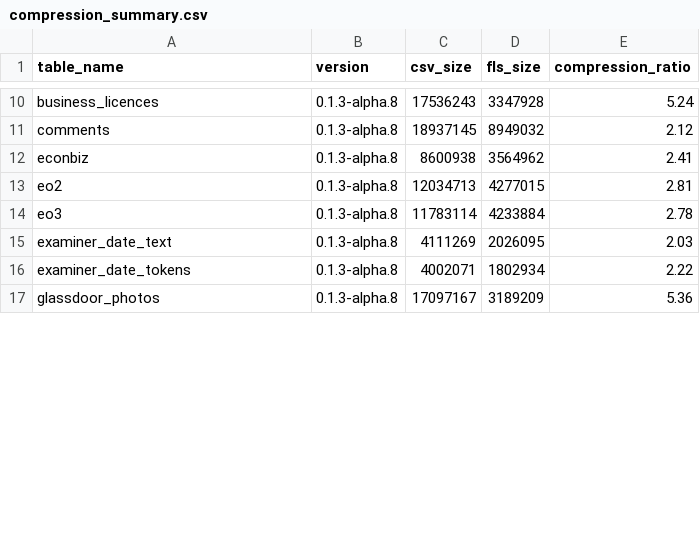
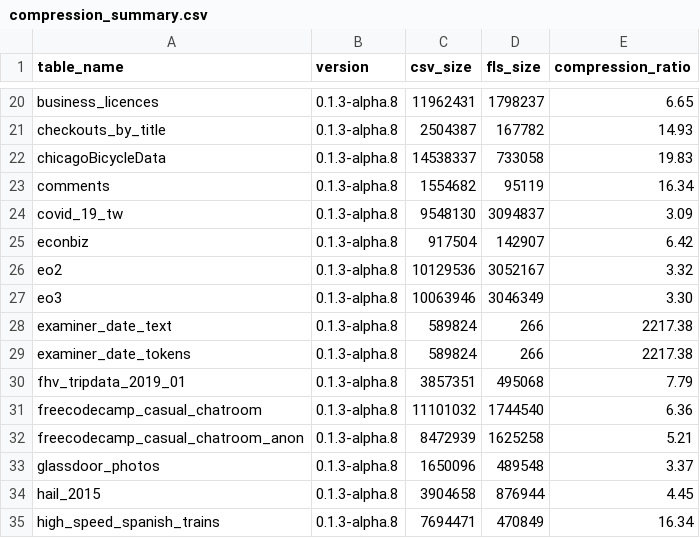
Before and after one commit to ericlin1001/FastLanes, a CSV file: benchmark/result/compression_ratio/nextia_jd/compression_summary.csv, drawn as a sheet; only a part is shown, gaps mark what is left out; addresses are those after the commit; the diff covers the shown part only; the diff names each change by its address in the sheet, - before the commit and + after, or states it on an @@ line.

```diff
--- a/benchmark/result/compression_ratio/nextia_jd/compression_summary.csv
+++ b/benchmark/result/compression_ratio/nextia_jd/compression_summary.csv
-C20 (csv_size): 17536243
+C20 (csv_size): 11962431
-D20 (fls_size): 3347928
+D20 (fls_size): 1798237
-E20 (compression_ratio): 5.24
+E20 (compression_ratio): 6.65
+row 21: checkouts_by_title | 0.1.3-alpha.8 | 2504387 | 167782 | 14.93
+row 22: chicagoBicycleData | 0.1.3-alpha.8 | 14538337 | 733058 | 19.83
-C23 (csv_size): 18937145
+C23 (csv_size): 1554682
-D23 (fls_size): 8949032
+D23 (fls_size): 95119
-E23 (compression_ratio): 2.12
+E23 (compression_ratio): 16.34
+row 24: covid_19_tw | 0.1.3-alpha.8 | 9548130 | 3094837 | 3.09
-C25 (csv_size): 8600938
+C25 (csv_size): 917504
-D25 (fls_size): 3564962
+D25 (fls_size): 142907
-E25 (compression_ratio): 2.41
+E25 (compression_ratio): 6.42
-C26 (csv_size): 12034713
+C26 (csv_size): 10129536
-D26 (fls_size): 4277015
+D26 (fls_size): 3052167
-E26 (compression_ratio): 2.81
+E26 (compression_ratio): 3.32
-C27 (csv_size): 11783114
+C27 (csv_size): 10063946
-D27 (fls_size): 4233884
+D27 (fls_size): 3046349
-E27 (compression_ratio): 2.78
+E27 (compression_ratio): 3.30
-C28 (csv_size): 4111269
+C28 (csv_size): 589824
-D28 (fls_size): 2026095
+D28 (fls_size): 266
-E28 (compression_ratio): 2.03
+E28 (compression_ratio): 2217.38
-C29 (csv_size): 4002071
+C29 (csv_size): 589824
-D29 (fls_size): 1802934
+D29 (fls_size): 266
-E29 (compression_ratio): 2.22
+E29 (compression_ratio): 2217.38
+row 30: fhv_tripdata_2019_01 | 0.1.3-alpha.8 | 3857351 | 495068 | 7.79
+row 31: freecodecamp_casual_chatroom | 0.1.3-alpha.8 | 11101032 | 1744540 | 6.36
+row 32: freecodecamp_casual_chatroom_anon | 0.1.3-alpha.8 | 8472939 | 1625258 | 5.21
-C33 (csv_size): 17097167
+C33 (csv_size): 1650096
-D33 (fls_size): 3189209
+D33 (fls_size): 489548
-E33 (compression_ratio): 5.36
+E33 (compression_ratio): 3.37
+row 34: hail_2015 | 0.1.3-alpha.8 | 3904658 | 876944 | 4.45
+row 35: high_speed_spanish_trains | 0.1.3-alpha.8 | 7694471 | 470849 | 16.34
```
Also changed, not shown: 16 added rows and 54 edited cells elsewhere in this file, benchmark/result/compression_ratio/nextia_jd/fastlanes.csv, 6 other files.
